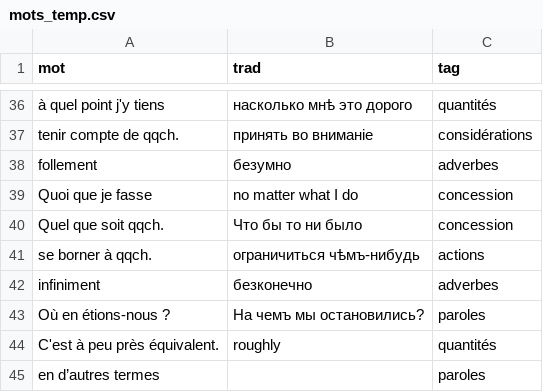
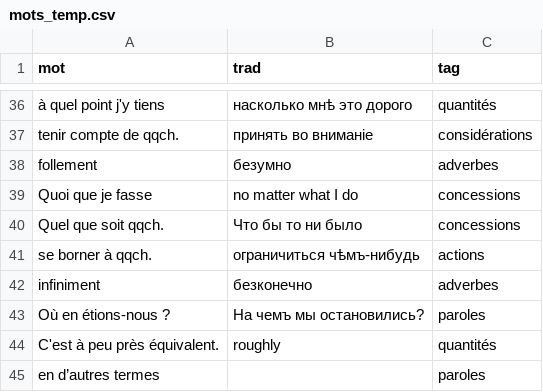
Before and after one commit to sologuboved/fr_collocations, a CSV file: mots_temp.csv, drawn as a sheet; only a part is shown, gaps mark what is left out.

```diff
--- a/mots_temp.csv
+++ b/mots_temp.csv
@@ -38,4 +38,4 @@ tenir compte de qqch.,принять во вниманіе,considérations
 follement,безумно,adverbes
-Quoi que je fasse,no matter what I do,concession
-Quel que soit qqch.,Что бы то ни было,concession
+Quoi que je fasse,no matter what I do,concessions
+Quel que soit qqch.,Что бы то ни было,concessions
 se borner à qqch.,ограничиться чѣмъ-нибудь,actions
```
Also changed, not shown: 1 other file.
